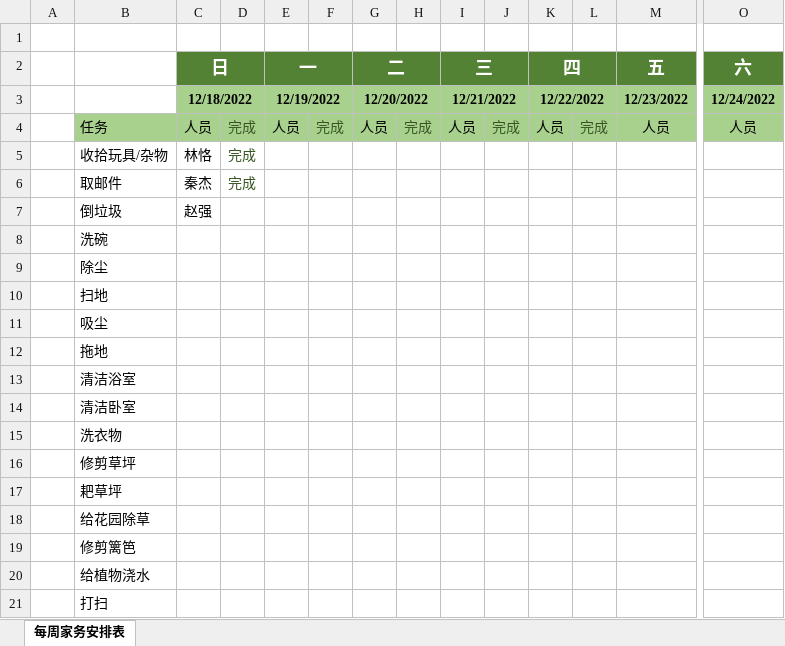
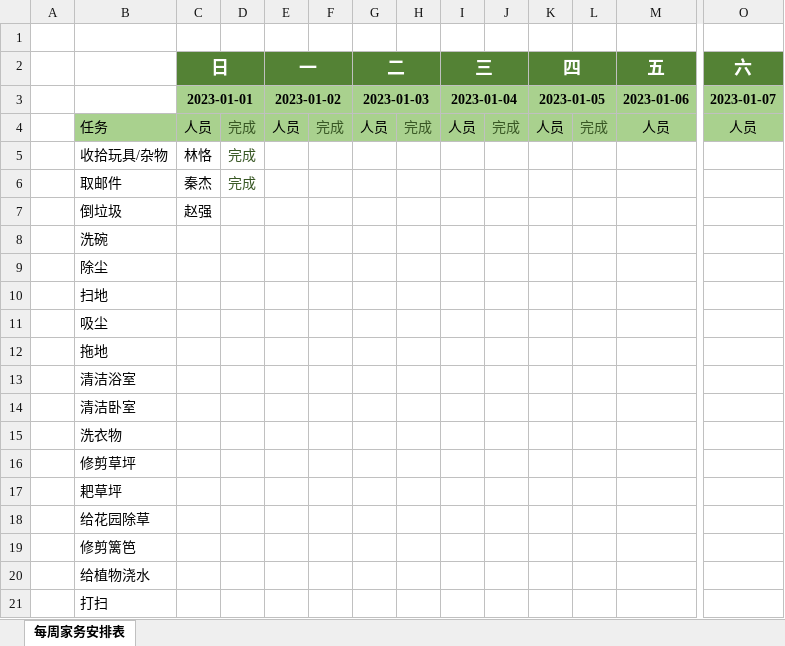
Before and after one commit to dotnetcore/BootstrapBlazor, an Excel workbook: src/BootstrapBlazor.Server/wwwroot/samples/sample3.xlsx, sheet 每周家务安排表, drawn as a sheet; only a part is shown, gaps mark what is left out; values as stored, in another font and other column widths than the file's, no borders; charts and pictures and conditional formats and table styles not drawn; removed rows and columns are numbered as before the commit, all else as after; rows hold the shown columns only; the diff names each change by its address in the sheet, - before the commit and + after, or states it on an @@ line.

```diff
--- a/src/BootstrapBlazor.Server/wwwroot/samples/sample3.xlsx (sheet 每周家务安排表)
+++ b/src/BootstrapBlazor.Server/wwwroot/samples/sample3.xlsx (sheet 每周家务安排表)
-row 3:  |  | 12/18/2022 |  | 12/19/2022 |  | 12/20/2022 |  | 12/21/2022 |  | 12/22/2022 |  | 12/23/2022 | 12/24/2022
+row 3:  |  | 2023-01-01 |  | 2023-01-02 |  | 2023-01-03 |  | 2023-01-04 |  | 2023-01-05 |  | 2023-01-06 | 2023-01-07
```
Also changed, not shown: 4 other files.
